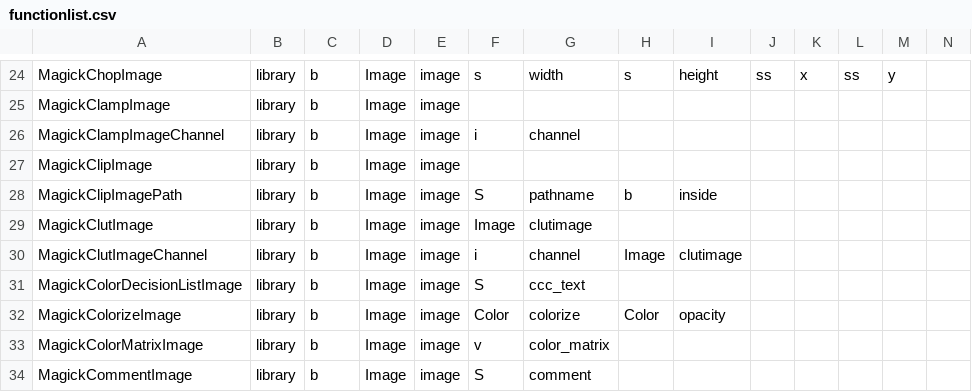
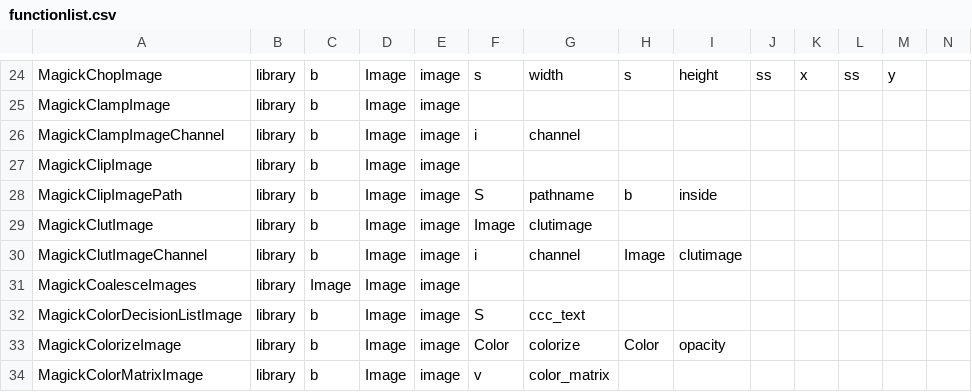
Before and after one commit to chromia/wandplus, a CSV file: wandplus/tools/functionlist.csv, drawn as a sheet; only a part is shown, gaps mark what is left out; the shorter side is filled out with more unchanged rows; rows hold the shown columns only; the diff names each change by its address in the sheet, - before the commit and + after, or states it on an @@ line.

Commit message:
add function coalesce

```diff
--- a/wandplus/tools/functionlist.csv
+++ b/wandplus/tools/functionlist.csv
+row 31: MagickCoalesceImages | library | Image | Image | image
```
Also changed, not shown: 2 other files.
